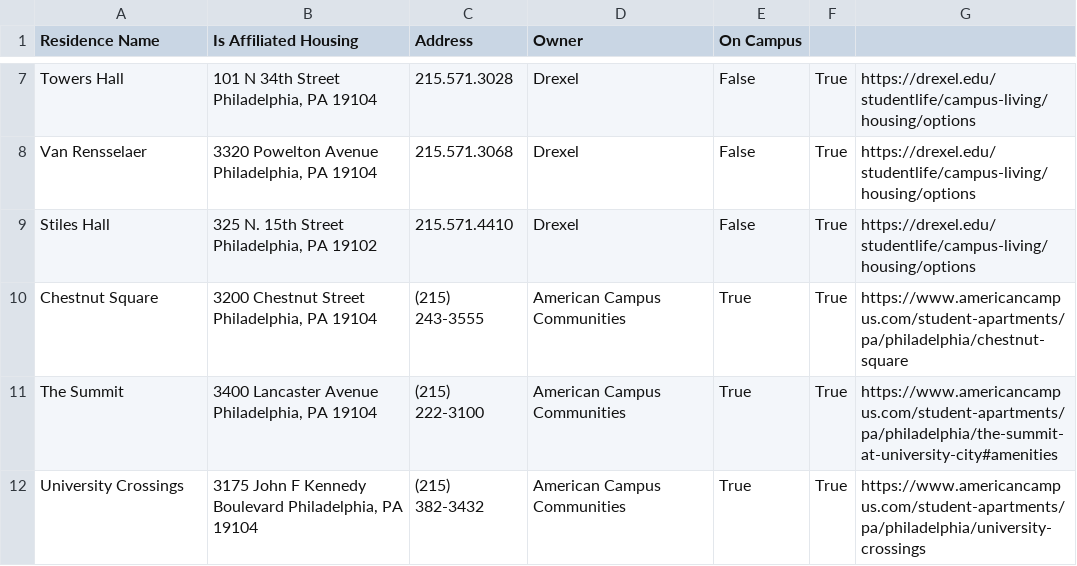
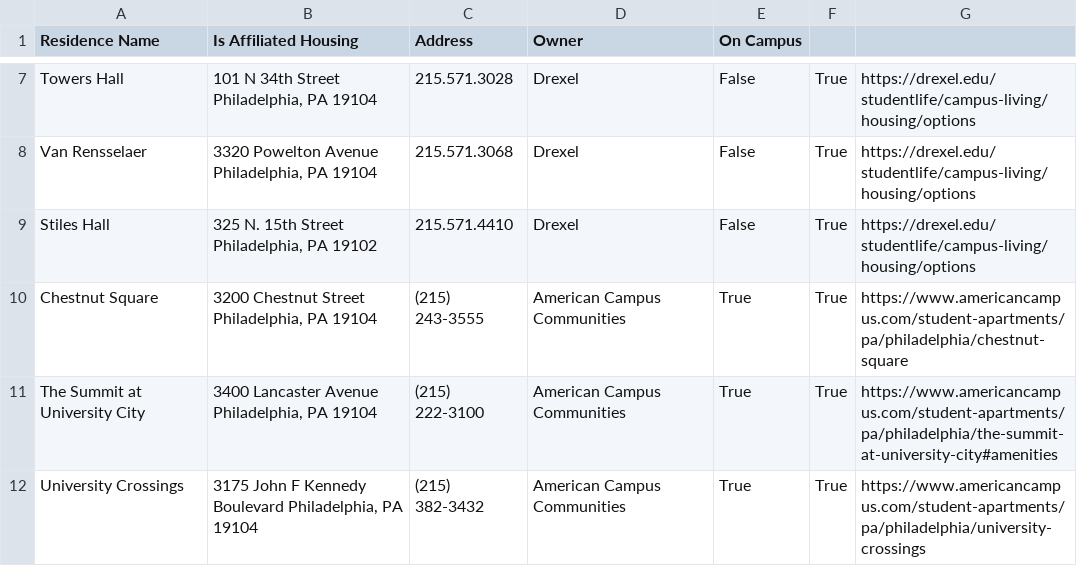
Before and after one commit to Mohammed0704/Senior-Project-Lattice, a CSV file: data_generation/Postgres_Data/Postgres-housing-options.csv, drawn as a sheet; only a part is shown, gaps mark what is left out.

Commit message:
Expanded housing_costs table

```diff
--- a/data_generation/Postgres_Data/Postgres-housing-options.csv
+++ b/data_generation/Postgres_Data/Postgres-housing-options.csv
@@ -10,3 +10,3 @@ Stiles Hall,"325 N. 15th Street Philadelphia, PA 19102",215.571.4410,Drexel,Fals
 Chestnut Square,"3200 Chestnut Street Philadelphia, PA 19104",(215) 243-3555,American Campus Communities,True,True,https://www.americancampus.com/student-apartments/pa/philadelphia/chestnut-square
-The Summit,"3400 Lancaster Avenue Philadelphia, PA 19104",(215) 222-3100,American Campus Communities,True,True,https://www.americancampus.com/student-apartments/pa/philadelphia/the-summit-at-university-city#amenities
+The Summit at University City,"3400 Lancaster Avenue Philadelphia, PA 19104",(215) 222-3100,American Campus Communities,True,True,https://www.americancampus.com/student-apartments/pa/philadelphia/the-summit-at-university-city#amenities
 University Crossings,"3175 John F Kennedy Boulevard Philadelphia, PA 19104",(215) 382-3432,American Campus Communities,True,True,https://www.americancampus.com/student-apartments/pa/philadelphia/university-crossings
```
Also changed, not shown: 4 other files.
